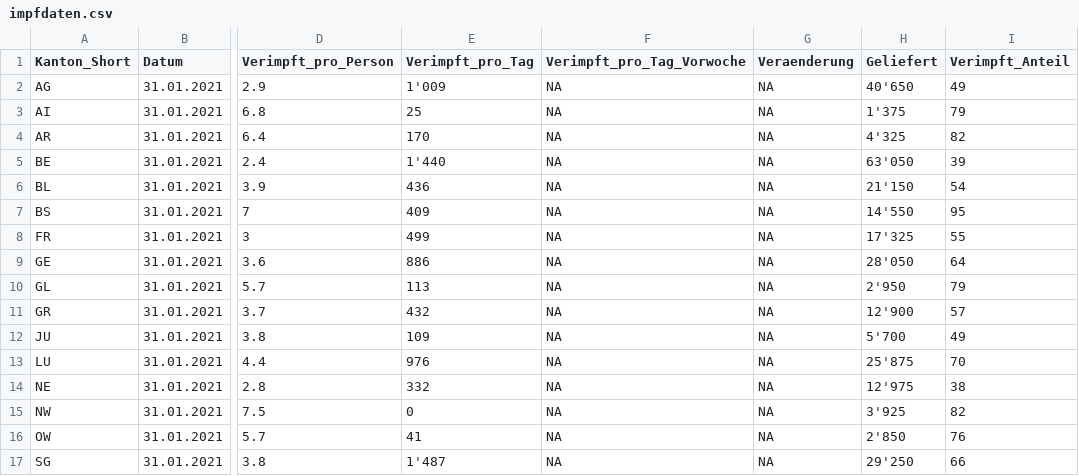
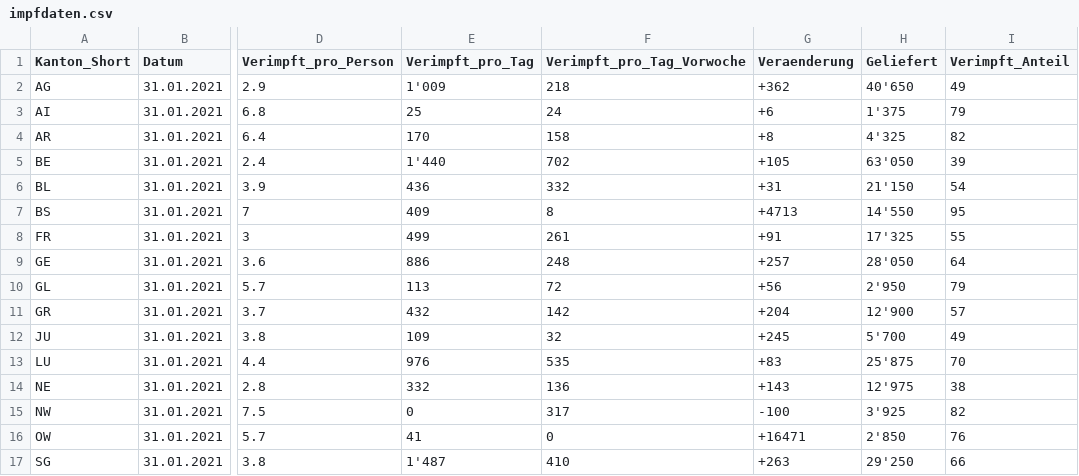
Before and after one commit to awp-finanznachrichten/impfzahlen, a CSV file: Output/impfdaten.csv, drawn as a sheet; only a part is shown, gaps mark what is left out; the diff covers the shown part only; the diff names each change by its address in the sheet, - before the commit and + after, or states it on an @@ line.

```diff
--- a/Output/impfdaten.csv
+++ b/Output/impfdaten.csv
-F2 (Verimpft_pro_Tag_Vorwoche): NA
+F2 (Verimpft_pro_Tag_Vorwoche): 218
-G2 (Veraenderung): NA
+G2 (Veraenderung): +362
-F3 (Verimpft_pro_Tag_Vorwoche): NA
+F3 (Verimpft_pro_Tag_Vorwoche): 24
-G3 (Veraenderung): NA
+G3 (Veraenderung): +6
-F4 (Verimpft_pro_Tag_Vorwoche): NA
+F4 (Verimpft_pro_Tag_Vorwoche): 158
-G4 (Veraenderung): NA
+G4 (Veraenderung): +8
-F5 (Verimpft_pro_Tag_Vorwoche): NA
+F5 (Verimpft_pro_Tag_Vorwoche): 702
-G5 (Veraenderung): NA
+G5 (Veraenderung): +105
-F6 (Verimpft_pro_Tag_Vorwoche): NA
+F6 (Verimpft_pro_Tag_Vorwoche): 332
-G6 (Veraenderung): NA
+G6 (Veraenderung): +31
-F7 (Verimpft_pro_Tag_Vorwoche): NA
+F7 (Verimpft_pro_Tag_Vorwoche): 8
-G7 (Veraenderung): NA
+G7 (Veraenderung): +4713
-F8 (Verimpft_pro_Tag_Vorwoche): NA
+F8 (Verimpft_pro_Tag_Vorwoche): 261
-G8 (Veraenderung): NA
+G8 (Veraenderung): +91
-F9 (Verimpft_pro_Tag_Vorwoche): NA
+F9 (Verimpft_pro_Tag_Vorwoche): 248
-G9 (Veraenderung): NA
+G9 (Veraenderung): +257
-F10 (Verimpft_pro_Tag_Vorwoche): NA
+F10 (Verimpft_pro_Tag_Vorwoche): 72
-G10 (Veraenderung): NA
+G10 (Veraenderung): +56
-F11 (Verimpft_pro_Tag_Vorwoche): NA
+F11 (Verimpft_pro_Tag_Vorwoche): 142
-G11 (Veraenderung): NA
+G11 (Veraenderung): +204
-F12 (Verimpft_pro_Tag_Vorwoche): NA
+F12 (Verimpft_pro_Tag_Vorwoche): 32
-G12 (Veraenderung): NA
+G12 (Veraenderung): +245
-F13 (Verimpft_pro_Tag_Vorwoche): NA
+F13 (Verimpft_pro_Tag_Vorwoche): 535
-G13 (Veraenderung): NA
+G13 (Veraenderung): +83
-F14 (Verimpft_pro_Tag_Vorwoche): NA
+F14 (Verimpft_pro_Tag_Vorwoche): 136
-G14 (Veraenderung): NA
+G14 (Veraenderung): +143
-F15 (Verimpft_pro_Tag_Vorwoche): NA
+F15 (Verimpft_pro_Tag_Vorwoche): 317
-G15 (Veraenderung): NA
+G15 (Veraenderung): -100
-F16 (Verimpft_pro_Tag_Vorwoche): NA
+F16 (Verimpft_pro_Tag_Vorwoche): 0
-G16 (Veraenderung): NA
+G16 (Veraenderung): +16471
-F17 (Verimpft_pro_Tag_Vorwoche): NA
+F17 (Verimpft_pro_Tag_Vorwoche): 410
-G17 (Veraenderung): NA
+G17 (Veraenderung): +263
```
Also changed, not shown: 20 edited cells elsewhere in this file, 1 other file.
